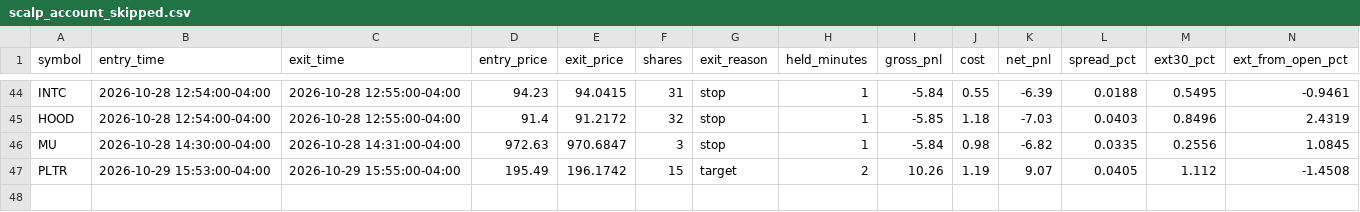
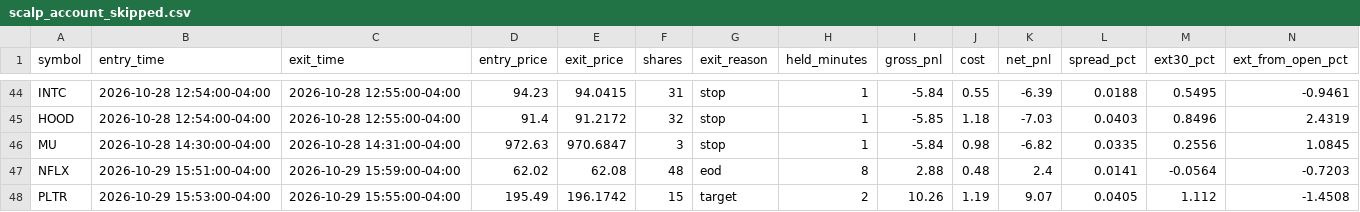
Before and after one commit to njdfan1711-cpu/Fin, a CSV file: scalping/scalp_account_skipped.csv, drawn as a sheet; only a part is shown, gaps mark what is left out; rows hold the shown columns only; the diff names each change by its address in the sheet, - before the commit and + after, or states it on an @@ line.

```diff
--- a/scalping/scalp_account_skipped.csv
+++ b/scalping/scalp_account_skipped.csv
+row 47: NFLX | 2026-10-29 15:51:00-04:00 | 2026-10-29 15:59:00-04:00 | 62.02 | 62.08 | 48 | eod | 8 | 2.88 | 0.48 | 2.4 | 0.0141 | -0.0564 | -0.7203
```
Also changed, not shown: scalping/scalp_account_trades.csv, scalping/scalp_backtest_trades.csv, 9 other files.
